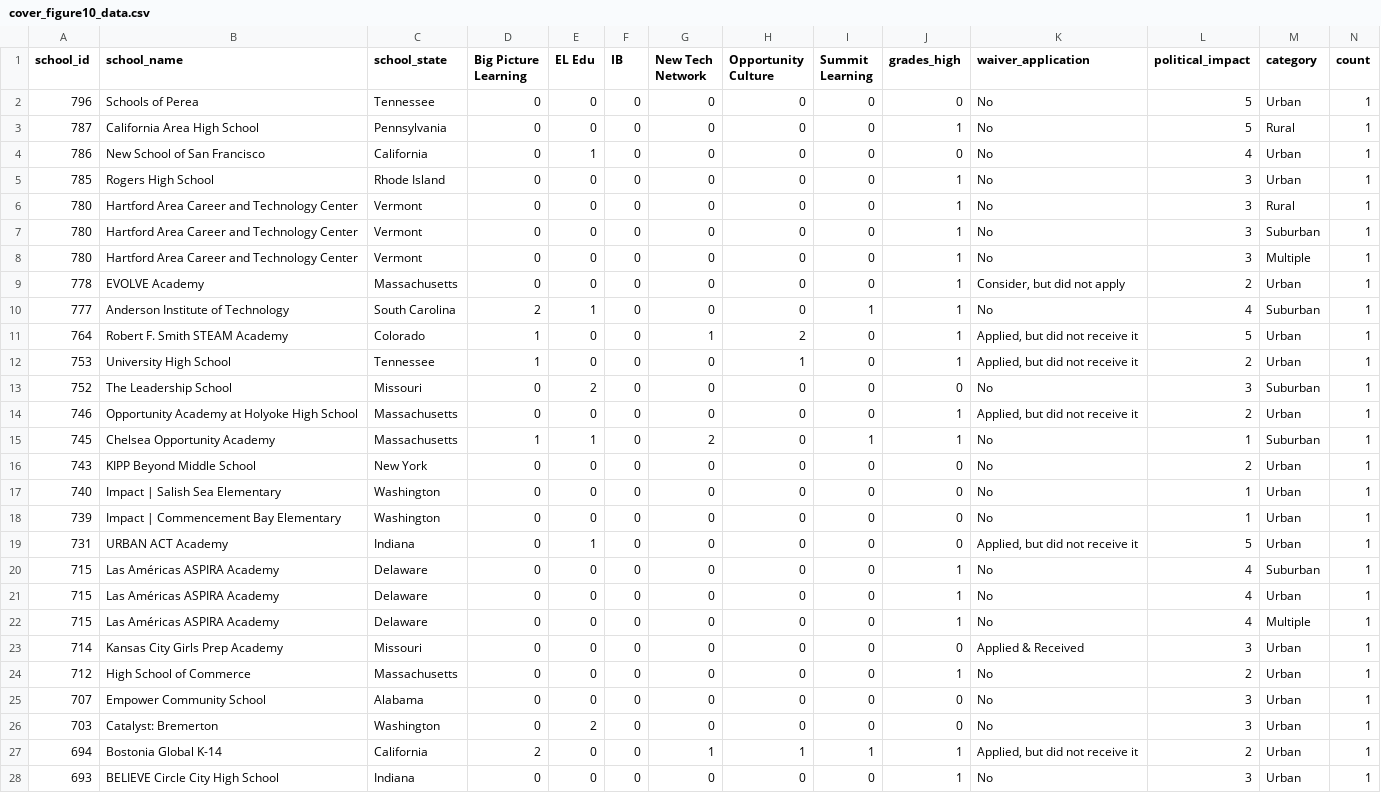
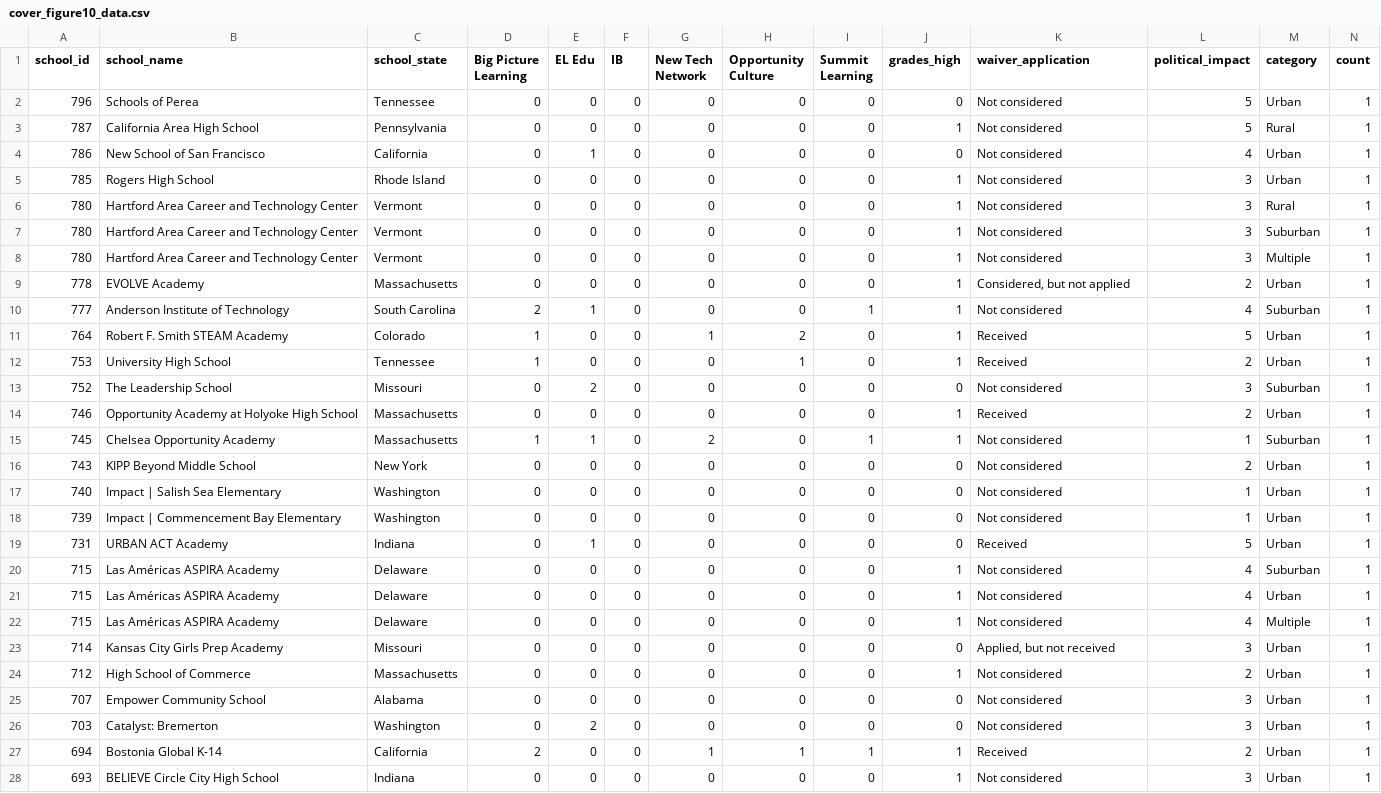
Before and after one commit to jdavelar/canopy-dac-23, a CSV file: final_products/essay-charts/cover_figures/cover_figure10_data.csv, drawn as a sheet; only a part is shown; the diff covers the shown part only.

Commit message:
update some figures

```diff
--- a/final_products/essay-charts/cover_figures/cover_figure10_data.csv
+++ b/final_products/essay-charts/cover_figures/cover_figure10_data.csv
@@ -5,28 +5,28 @@ Culture","Summit
 Learning",grades_high,waiver_application,political_impact,category,count
-796,Schools of Perea,Tennessee,0,0,0,0,0,0,0,No,5,Urban,1
-787,California Area High School,Pennsylvania,0,0,0,0,0,0,1,No,5,Rural,1
-786,New School of San Francisco,California,0,1,0,0,0,0,0,No,4,Urban,1
-785,Rogers High School,Rhode Island,0,0,0,0,0,0,1,No,3,Urban,1
-780,Hartford Area Career and Technology Center,Vermont,0,0,0,0,0,0,1,No,3,Rural,1
-780,Hartford Area Career and Technology Center,Vermont,0,0,0,0,0,0,1,No,3,Suburban,1
-780,Hartford Area Career and Technology Center,Vermont,0,0,0,0,0,0,1,No,3,Multiple,1
-778,EVOLVE Academy,Massachusetts,0,0,0,0,0,0,1,"Consider, but did not apply",2,Urban,1
-777,Anderson Institute of Technology,South Carolina,2,1,0,0,0,1,1,No,4,Suburban,1
-764,Robert F. Smith STEAM Academy,Colorado,1,0,0,1,2,0,1,"Applied, but did not receive it",5,Urban,1
-753,University High School,Tennessee,1,0,0,0,1,0,1,"Applied, but did not receive it",2,Urban,1
-752,The Leadership School,Missouri,0,2,0,0,0,0,0,No,3,Suburban,1
-746,Opportunity Academy at Holyoke High School,Massachusetts,0,0,0,0,0,0,1,"Applied, but did not receive it",2,Urban,1
-745,Chelsea Opportunity Academy,Massachusetts,1,1,0,2,0,1,1,No,1,Suburban,1
-743,KIPP Beyond Middle School,New York,0,0,0,0,0,0,0,No,2,Urban,1
-740,Impact | Salish Sea Elementary,Washington,0,0,0,0,0,0,0,No,1,Urban,1
-739,Impact | Commencement Bay Elementary,Washington,0,0,0,0,0,0,0,No,1,Urban,1
-731,URBAN ACT Academy,Indiana,0,1,0,0,0,0,0,"Applied, but did not receive it",5,Urban,1
-715,Las Américas ASPIRA Academy,Delaware,0,0,0,0,0,0,1,No,4,Suburban,1
-715,Las Américas ASPIRA Academy,Delaware,0,0,0,0,0,0,1,No,4,Urban,1
-715,Las Américas ASPIRA Academy,Delaware,0,0,0,0,0,0,1,No,4,Multiple,1
-714,Kansas City Girls Prep Academy,Missouri,0,0,0,0,0,0,0,Applied & Received,3,Urban,1
-712,High School of Commerce,Massachusetts,0,0,0,0,0,0,1,No,2,Urban,1
-707,Empower Community School,Alabama,0,0,0,0,0,0,0,No,3,Urban,1
-703,Catalyst: Bremerton,Washington,0,2,0,0,0,0,0,No,3,Urban,1
-694,Bostonia Global K-14,California,2,0,0,1,1,1,1,"Applied, but did not receive it",2,Urban,1
-693,BELIEVE Circle City High School,Indiana,0,0,0,0,0,0,1,No,3,Urban,1
+796,Schools of Perea,Tennessee,0,0,0,0,0,0,0,Not considered,5,Urban,1
+787,California Area High School,Pennsylvania,0,0,0,0,0,0,1,Not considered,5,Rural,1
+786,New School of San Francisco,California,0,1,0,0,0,0,0,Not considered,4,Urban,1
+785,Rogers High School,Rhode Island,0,0,0,0,0,0,1,Not considered,3,Urban,1
+780,Hartford Area Career and Technology Center,Vermont,0,0,0,0,0,0,1,Not considered,3,Rural,1
+780,Hartford Area Career and Technology Center,Vermont,0,0,0,0,0,0,1,Not considered,3,Suburban,1
+780,Hartford Area Career and Technology Center,Vermont,0,0,0,0,0,0,1,Not considered,3,Multiple,1
+778,EVOLVE Academy,Massachusetts,0,0,0,0,0,0,1,"Considered, but not applied",2,Urban,1
+777,Anderson Institute of Technology,South Carolina,2,1,0,0,0,1,1,Not considered,4,Suburban,1
+764,Robert F. Smith STEAM Academy,Colorado,1,0,0,1,2,0,1,Received,5,Urban,1
+753,University High School,Tennessee,1,0,0,0,1,0,1,Received,2,Urban,1
+752,The Leadership School,Missouri,0,2,0,0,0,0,0,Not considered,3,Suburban,1
+746,Opportunity Academy at Holyoke High School,Massachusetts,0,0,0,0,0,0,1,Received,2,Urban,1
+745,Chelsea Opportunity Academy,Massachusetts,1,1,0,2,0,1,1,Not considered,1,Suburban,1
+743,KIPP Beyond Middle School,New York,0,0,0,0,0,0,0,Not considered,2,Urban,1
+740,Impact | Salish Sea Elementary,Washington,0,0,0,0,0,0,0,Not considered,1,Urban,1
+739,Impact | Commencement Bay Elementary,Washington,0,0,0,0,0,0,0,Not considered,1,Urban,1
+731,URBAN ACT Academy,Indiana,0,1,0,0,0,0,0,Received,5,Urban,1
+715,Las Américas ASPIRA Academy,Delaware,0,0,0,0,0,0,1,Not considered,4,Suburban,1
+715,Las Américas ASPIRA Academy,Delaware,0,0,0,0,0,0,1,Not considered,4,Urban,1
+715,Las Américas ASPIRA Academy,Delaware,0,0,0,0,0,0,1,Not considered,4,Multiple,1
+714,Kansas City Girls Prep Academy,Missouri,0,0,0,0,0,0,0,"Applied, but not received",3,Urban,1
+712,High School of Commerce,Massachusetts,0,0,0,0,0,0,1,Not considered,2,Urban,1
+707,Empower Community School,Alabama,0,0,0,0,0,0,0,Not considered,3,Urban,1
+703,Catalyst: Bremerton,Washington,0,2,0,0,0,0,0,Not considered,3,Urban,1
+694,Bostonia Global K-14,California,2,0,0,1,1,1,1,Received,2,Urban,1
+693,BELIEVE Circle City High School,Indiana,0,0,0,0,0,0,1,Not considered,3,Urban,1
```
Also changed, not shown: 141 edited cells elsewhere in this file, final_products/essay-charts/cover_figures/cover_figure11_data.csv, 18 other files.
